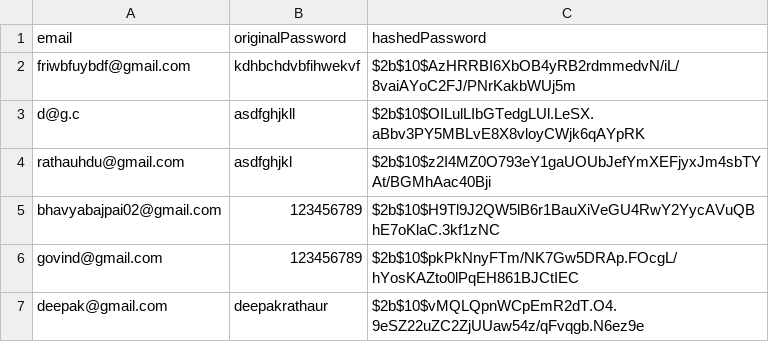
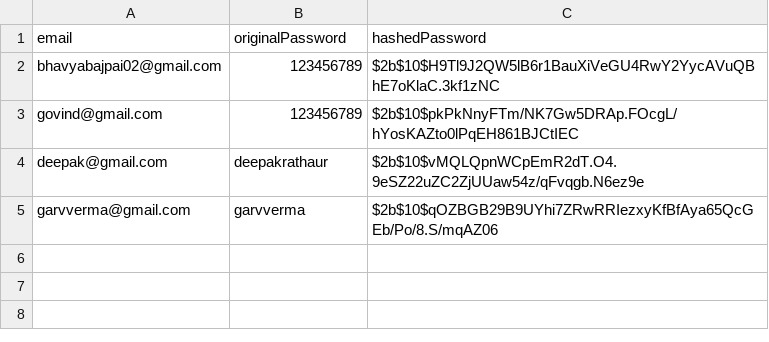
Before and after one commit to SojalG/Compiler, a CSV file: server/users.csv, drawn as a sheet; removed rows and columns are numbered as before the commit, all else as after; the diff names each change by its address in the sheet, - before the commit and + after, or states it on an @@ line.

```diff
--- a/server/users.csv
+++ b/server/users.csv
-row 2: friwbfuybdf@gmail.com | kdhbchdvbfihwekvf | $2b$10$AzHRRBI6XbOB4yRB2rdmmedvN/iL/8vaiAYoC2FJ/PNrKakbWUj5m
-row 3: d@g.c | asdfghjkll | $2b$10$OILulLIbGTedgLUl.LeSX.aBbv3PY5MBLvE8X8vloyCWjk6qAYpRK
-row 4: rathauhdu@gmail.com | asdfghjkl | $2b$10$z2I4MZ0O793eY1gaUOUbJefYmXEFjyxJm4sbTYAt/BGMhAac40Bji
+row 5: garvverma@gmail.com | garvverma | $2b$10$qOZBGB29B9UYhi7ZRwRRIezxyKfBfAya65QcGEb/Po/8.S/mqAZ06
```
Also changed, not shown: 11 other files.
